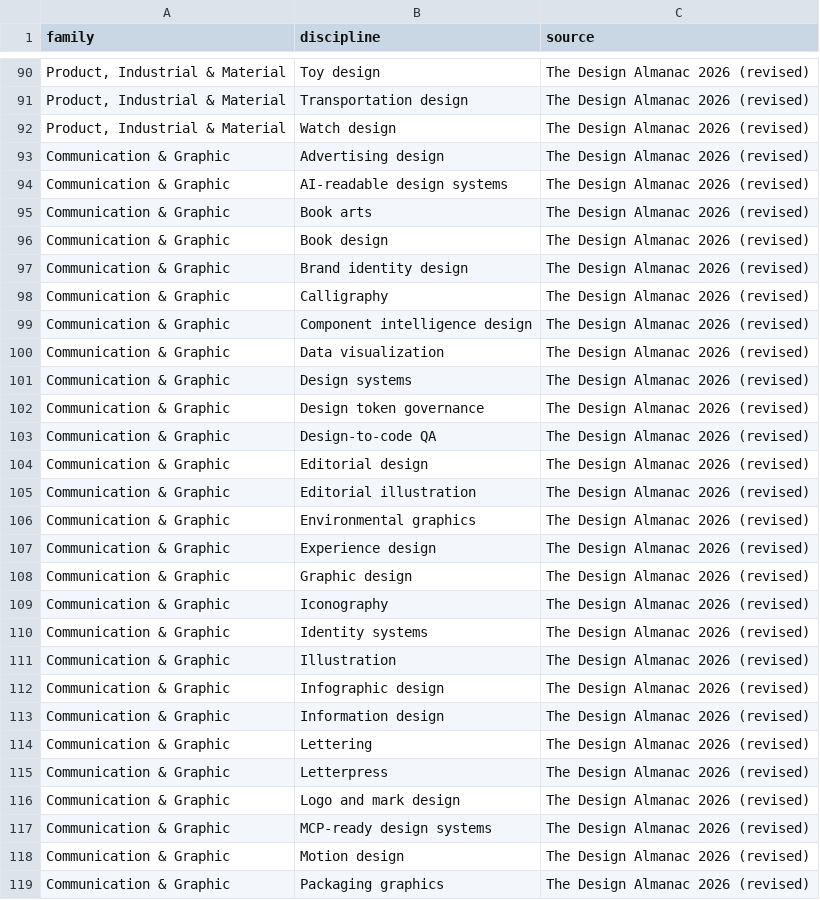
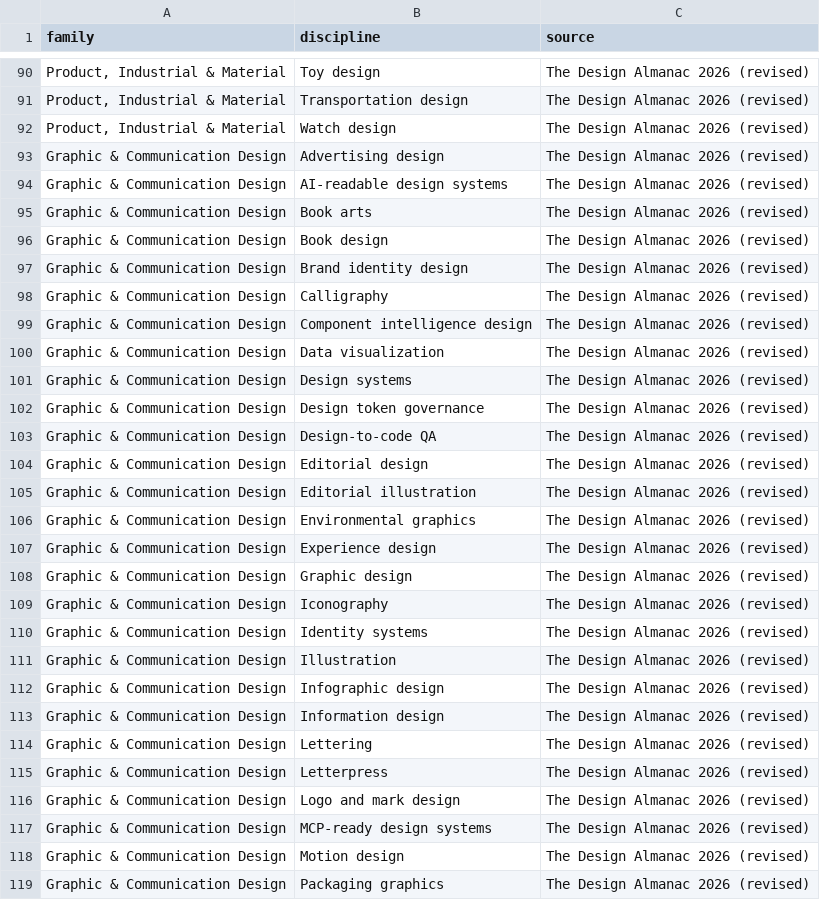
Before and after one commit to brandiejanow/design-reservoir, a CSV file: data/design-atlas.csv, drawn as a sheet; only a part is shown, gaps mark what is left out; the diff covers the shown part only; the diff names each change by its address in the sheet, - before the commit and + after, or states it on an @@ line.

Commit message:
Unify 365 Design Atlas discipline family tags with directory taxonomy

```diff
--- a/data/design-atlas.csv
+++ b/data/design-atlas.csv
-A93:A119 (family): Communication & Graphic
+A93:A119 (family): Graphic & Communication Design
```
Also changed, not shown: 162 edited cells elsewhere in this file.
